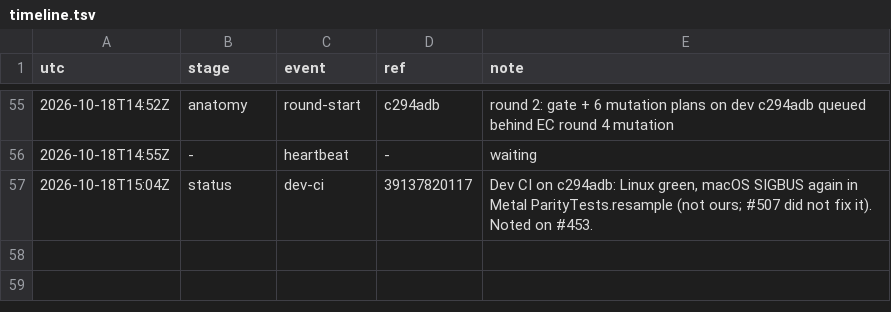
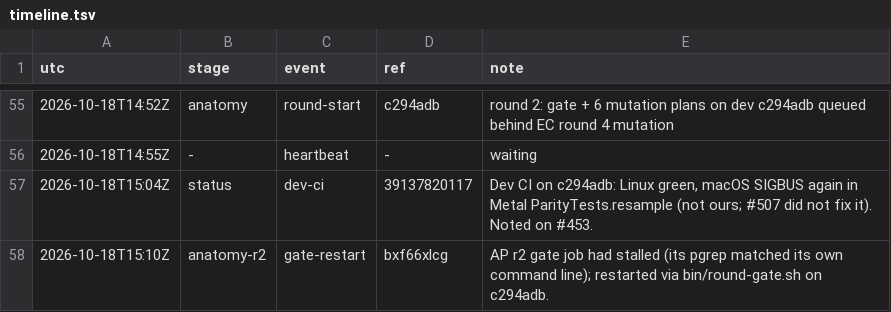
Before and after one commit to qbtrix/creative-core, a TSV file: docs/leads/animate-properties/timeline.tsv, drawn as a sheet; only a part is shown, gaps mark what is left out.

Commit message:
chore(lead): animate-properties gate-restart bxf66xlcg

```diff
--- a/docs/leads/animate-properties/timeline.tsv
+++ b/docs/leads/animate-properties/timeline.tsv
@@ -57 +57,2 @@ utc	stage	event	ref	note
 2026-10-18T15:04Z	status	dev-ci	39137820117	Dev CI on c294adb: Linux green, macOS SIGBUS again in Metal ParityTests.resample (not ours; #507 did not fix it). Noted on #453.
+2026-10-18T15:10Z	anatomy-r2	gate-restart	bxf66xlcg	AP r2 gate job had stalled (its pgrep matched its own command line); restarted via bin/round-gate.sh on c294adb.
```
